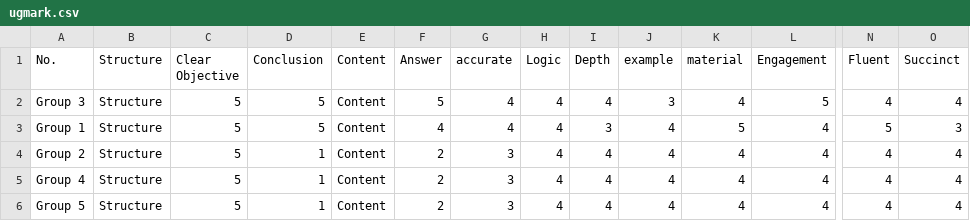
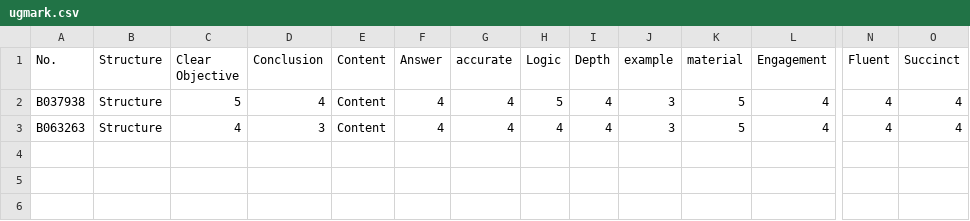
Before and after one commit to divinites/mark, a CSV file: ugmark.csv, drawn as a sheet; only a part is shown, gaps mark what is left out; rows hold the shown columns only; the diff names each change by its address in the sheet, - before the commit and + after, or states it on an @@ line.

```diff
--- a/ugmark.csv
+++ b/ugmark.csv
-A2 (No.): Group 3
+A2 (No.): B037938
-D2 (Conclusion): 5
+D2 (Conclusion): 4
-F2 (Answer): 5
+F2 (Answer): 4
-H2 (Logic): 4
+H2 (Logic): 5
-K2 (material): 4
+K2 (material): 5
-L2 (Engagement): 5
+L2 (Engagement): 4
-A3 (No.): Group 1
+A3 (No.): B063263
-C3 (Clear Objective): 5
+C3 (Clear Objective): 4
-D3 (Conclusion): 5
+D3 (Conclusion): 3
-I3 (Depth): 3
+I3 (Depth): 4
-J3 (example): 4
+J3 (example): 3
-N3 (Fluent): 5
+N3 (Fluent): 4
-O3 (Succinct): 3
+O3 (Succinct): 4
-row 4: Group 2 | Structure | 5 | 1 | Content | 2 | 3 | 4 | 4 | 4 | 4 | 4 | 4 | 4
-row 5: Group 4 | Structure | 5 | 1 | Content | 2 | 3 | 4 | 4 | 4 | 4 | 4 | 4 | 4
-row 6: Group 5 | Structure | 5 | 1 | Content | 2 | 3 | 4 | 4 | 4 | 4 | 4 | 4 | 4
```
Also changed, not shown: ugcomment.csv, 4 other files.
